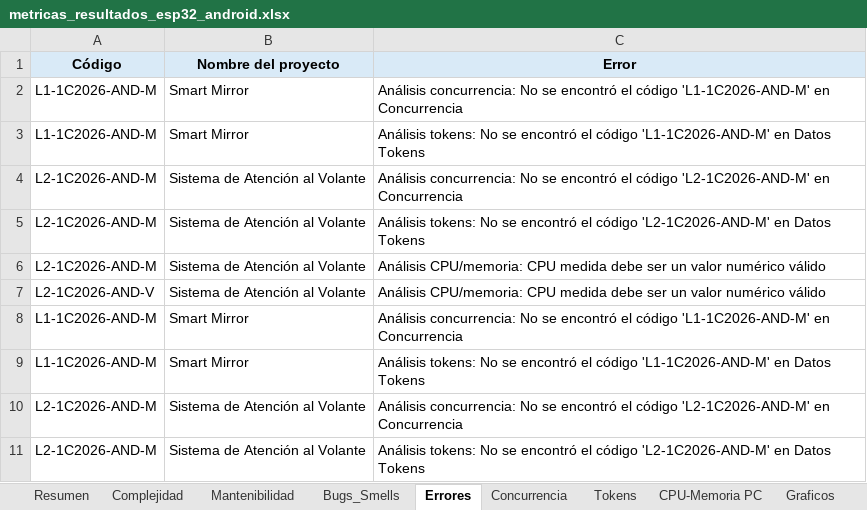
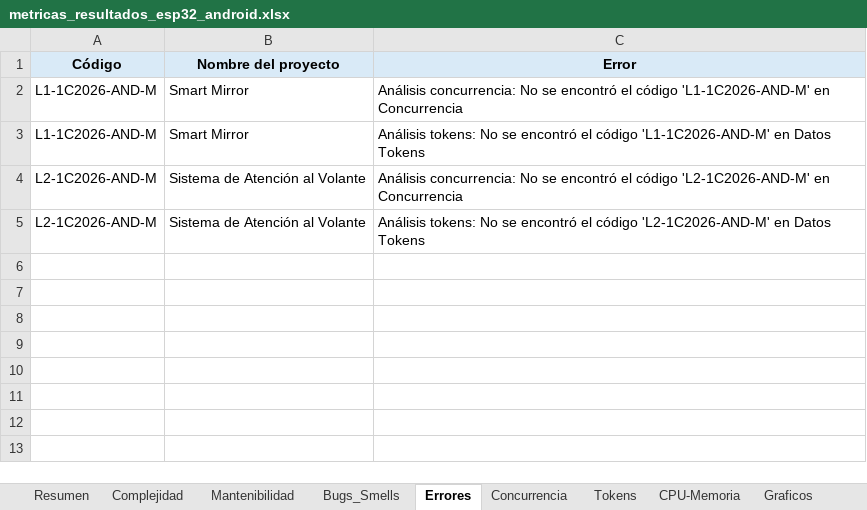
Before and after one commit to soa-pc-unlam/proyecto_code_ia, an Excel workbook: medidor de metricas/automatizacion_completa/metricas_resultados_esp32_android.xlsx, sheet Errores, drawn as a sheet; values as stored, in another font and other column widths than the file's, no borders; the diff names each change by its address in the sheet, - before the commit and + after, or states it on an @@ line.

```diff
--- a/medidor de metricas/automatizacion_completa/metricas_resultados_esp32_android.xlsx (sheet Errores)
+++ b/medidor de metricas/automatizacion_completa/metricas_resultados_esp32_android.xlsx (sheet Errores)
-sheet tab: CPU-Memoria PC
+sheet tab: CPU-Memoria
-row 6: L2-1C2026-AND-M | Sistema de Atención al Volante | Análisis CPU/memoria: CPU medida debe ser un valor numérico válido
-row 7: L2-1C2026-AND-V | Sistema de Atención al Volante | Análisis CPU/memoria: CPU medida debe ser un valor numérico válido
-row 8: L1-1C2026-AND-M | Smart Mirror | Análisis concurrencia: No se encontró el código 'L1-1C2026-AND-M' en Concurrencia
-row 9: L1-1C2026-AND-M | Smart Mirror | Análisis tokens: No se encontró el código 'L1-1C2026-AND-M' en Datos Tokens
-row 10: L2-1C2026-AND-M | Sistema de Atención al Volante | Análisis concurrencia: No se encontró el código 'L2-1C2026-AND-M' en Concurrencia
-row 11: L2-1C2026-AND-M | Sistema de Atención al Volante | Análisis tokens: No se encontró el código 'L2-1C2026-AND-M' en Datos Tokens
```
Also changed, not shown: sheet Resumen, sheet Bugs_Smells, sheet Mantenibilidad, sheet Complejidad, sheet CPU-Memoria, charts or pictures, medidor de metricas/automatizacion_completa/datos_entrada/datos_entrada_pc.xlsx, 20 other files.
